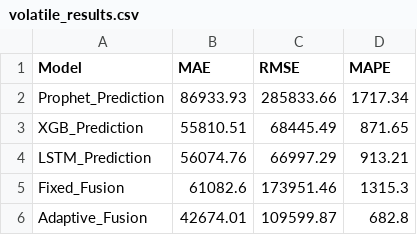
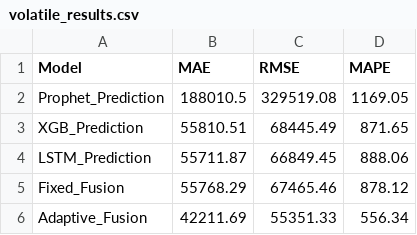
Before and after one commit to Spandana-S16/PROTEUS, a CSV file: backend/evaluation/volatile_results.csv, drawn as a sheet.

```diff
--- a/backend/evaluation/volatile_results.csv
+++ b/backend/evaluation/volatile_results.csv
@@ -1,6 +1,6 @@
 Model,MAE,RMSE,MAPE
-Prophet_Prediction,86933.93,285833.66,1717.34
+Prophet_Prediction,188010.5,329519.08,1169.05
 XGB_Prediction,55810.51,68445.49,871.65
-LSTM_Prediction,56074.76,66997.29,913.21
-Fixed_Fusion,61082.6,173951.46,1315.3
-Adaptive_Fusion,42674.01,109599.87,682.8
+LSTM_Prediction,55711.87,66849.45,888.06
+Fixed_Fusion,55768.29,67465.46,878.12
+Adaptive_Fusion,42211.69,55351.33,556.34
```
Also changed, not shown: backend/evaluation/stable_results.csv, backend/gating/gating_dataset.csv, 18 other files.
